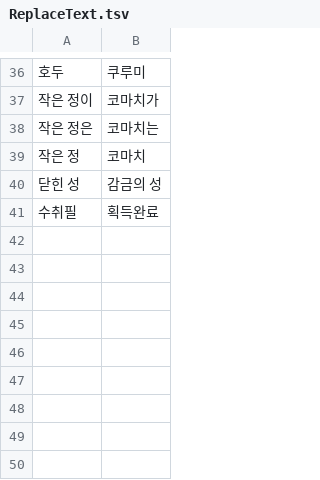
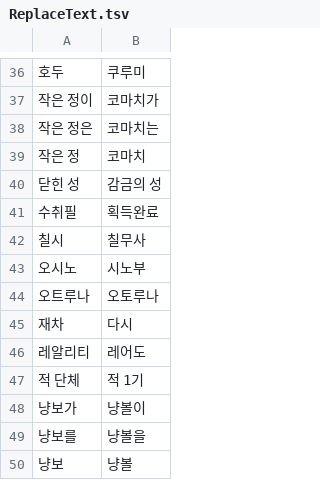
Before and after one commit to re4ever/AG_Translate_new, a TSV file: ReplaceText.tsv, drawn as a sheet; only a part is shown, gaps mark what is left out; the diff names each change by its address in the sheet, - before the commit and + after, or states it on an @@ line.

```diff
--- a/ReplaceText.tsv
+++ b/ReplaceText.tsv
+row 42: 칠시 | 칠무사
+row 43: 오시노 | 시노부
+row 44: 오트루나 | 오토루나
+row 45: 재차 | 다시
+row 46: 레알리티 | 레어도
+row 47: 적 단체 | 적 1기
+row 48: 냥보가 | 냥볼이
+row 49: 냥보를 | 냥볼을
+row 50: 냥보 | 냥볼
```
Also changed, not shown: Plot_JAP_NameSheet.csv, 21 other files.
